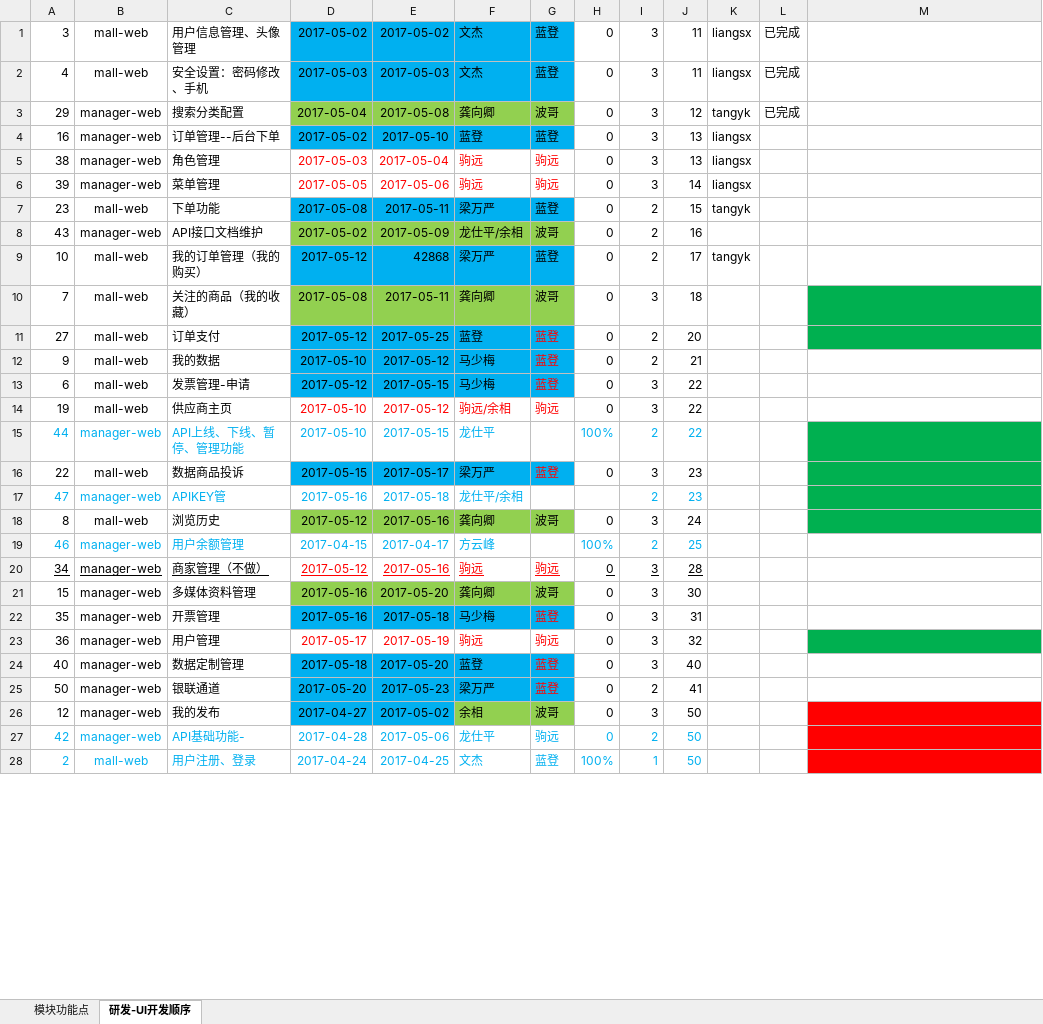
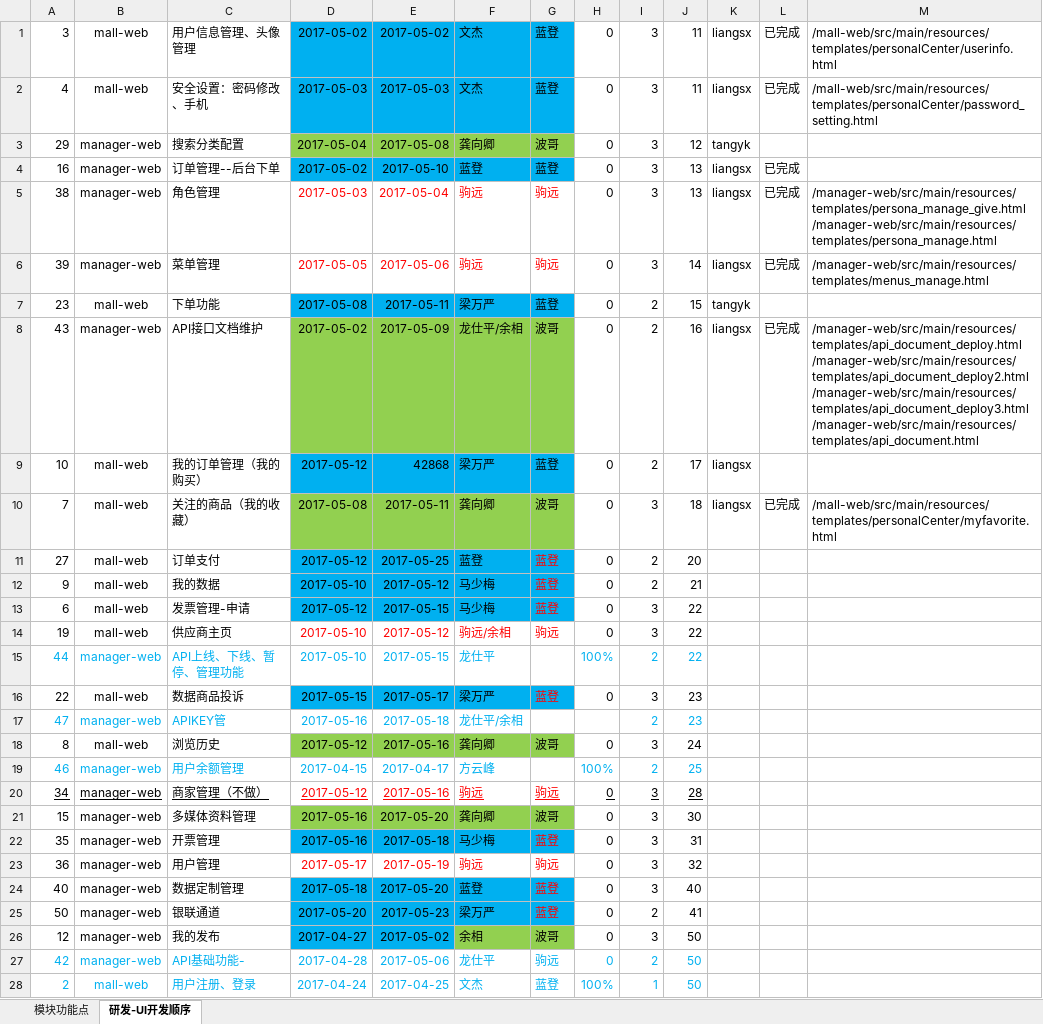
Before and after one commit to yaphy1988/data-exchange, an Excel workbook: mall-web/src/main/resources/templates/广数交项目进度跟踪--一期功能点-4-27.xlsx, sheet 研发-UI开发顺序, drawn as a sheet; only a part is shown; values as stored, in another font and other column widths than the file's, no borders; ↵ is a line break in a cell; the diff covers the shown part only; the diff names each change by its address in the sheet, - before the commit and + after, or states it on an @@ line.

Commit message:
进度更新

```diff
--- a/mall-web/src/main/resources/templates/广数交项目进度跟踪--一期功能点-4-27.xlsx (sheet 研发-UI开发顺序)
+++ b/mall-web/src/main/resources/templates/广数交项目进度跟踪--一期功能点-4-27.xlsx (sheet 研发-UI开发顺序)
-M1: (empty)
+M1: /mall-web/src/main/resources/templates/personalCenter/userinfo.html
-M2: (empty)
+M2: /mall-web/src/main/resources/templates/personalCenter/password_setting.html
-L3: 已完成
+L3: (empty)
-L4:L6: (empty)
+L4:L6: 已完成
-M5: (empty)
+M5: /manager-web/src/main/resources/templates/persona_manage_give.html ↵ /manager-web/src/main/resources/templates/persona_manage.html
-M6: (empty)
+M6: /manager-web/src/main/resources/templates/menus_manage.html
-K8: (empty)
+K8: liangsx
-L8: (empty)
+L8: 已完成
-M8: (empty)
+M8: /manager-web/src/main/resources/templates/api_document_deploy.html ↵ /manager-web/src/main/resources/templates/api_document_deploy2.html ↵ /manager-web/src/main/resources/templates/api_document_deploy3.html ↵ /manager-web/src/main/resources/templates/api_document.html
-K9: tangyk
+K9: liangsx
-K10: (empty)
+K10: liangsx
-L10: (empty)
+L10: 已完成
-M10: (empty)
+M10: /mall-web/src/main/resources/templates/personalCenter/myfavorite.html
-M10:M11 fill: #00B050
+M10:M11 fill: none
-M15:M18 fill: #00B050
+M15:M18 fill: none
-M23 fill: #00B050
+M23 fill: none
-M26:M28 fill: #FF0000
+M26:M28 fill: none
```
Also changed, not shown: cell formats elsewhere in this sheet.
